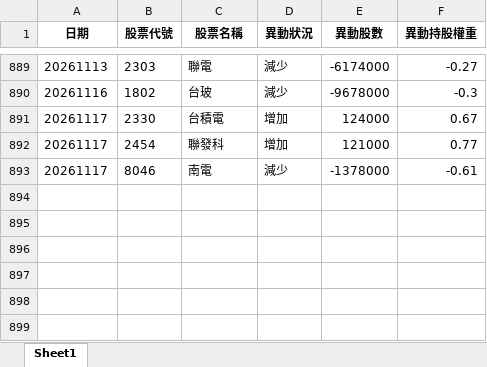
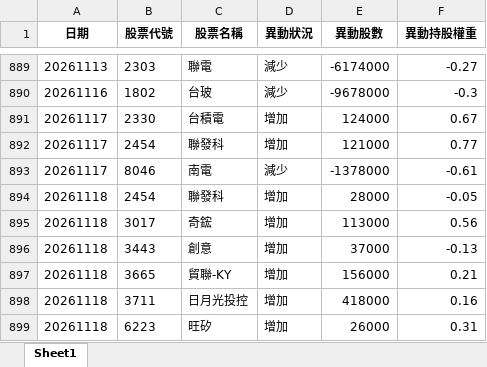
Before and after one commit to moneyorz/00981a-tracker, an Excel workbook: 每日異動紀錄.xlsx, sheet Sheet1, drawn as a sheet; only a part is shown, gaps mark what is left out; values as stored, in another font and other column widths than the file's, no borders; the diff names each change by its address in the sheet, - before the commit and + after, or states it on an @@ line.

```diff
--- a/每日異動紀錄.xlsx (sheet Sheet1)
+++ b/每日異動紀錄.xlsx (sheet Sheet1)
+row 894: 20261118 | 2454 | 聯發科 | 增加 | 28000 | -0.05
+row 895: 20261118 | 3017 | 奇鋐 | 增加 | 113000 | 0.56
+row 896: 20261118 | 3443 | 創意 | 增加 | 37000 | -0.13
+row 897: 20261118 | 3665 | 貿聯-KY | 增加 | 156000 | 0.21
+row 898: 20261118 | 3711 | 日月光投控 | 增加 | 418000 | 0.16
+row 899: 20261118 | 6223 | 旺矽 | 增加 | 26000 | 0.31
```
Also changed, not shown: 1 other file.
